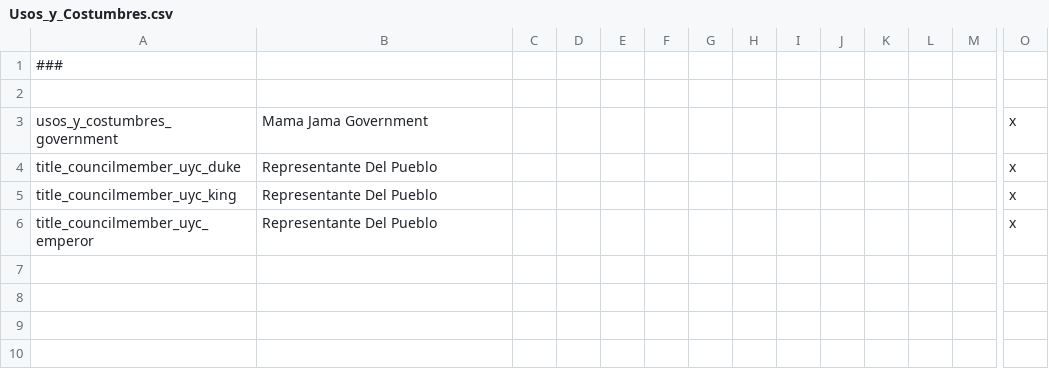
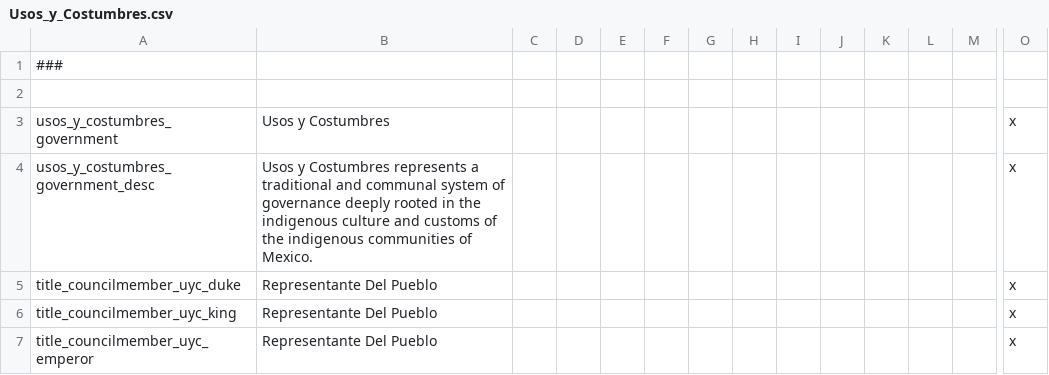
Before and after one commit to MrBadaniel/Aguila-o-Sol, a CSV file: localisation/Usos_y_Costumbres.csv, drawn as a sheet; only a part is shown, gaps mark what is left out; rows hold the shown columns only; the diff names each change by its address in the sheet, - before the commit and + after, or states it on an @@ line.

Commit message:
Update Usos_y_Costumbres.csv

```diff
--- a/localisation/Usos_y_Costumbres.csv
+++ b/localisation/Usos_y_Costumbres.csv
-B3: Mama Jama Government
+B3: Usos y Costumbres
+row 4: usos_y_costumbres_government_desc | Usos y Costumbres represents a traditional and communal system of governance deeply rooted in the indigenous culture and customs of the indigenous communities of Mexico. |  |  |  |  |  |  |  |  |  |  |  | x
```
